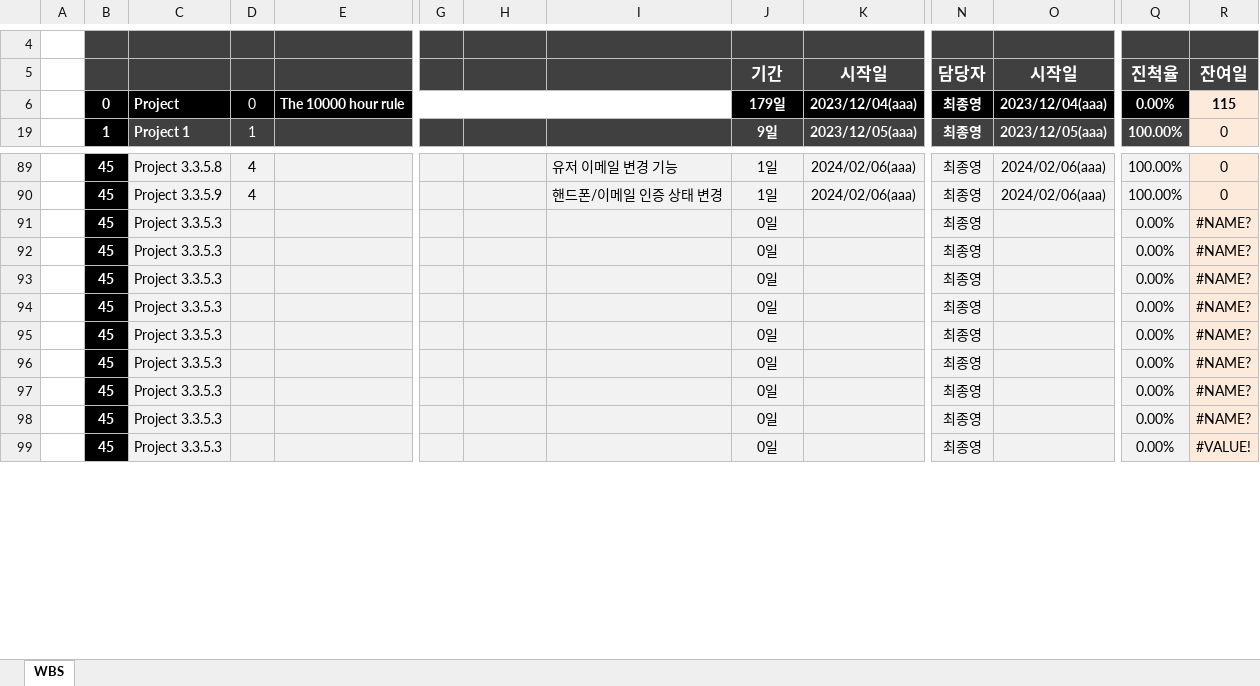
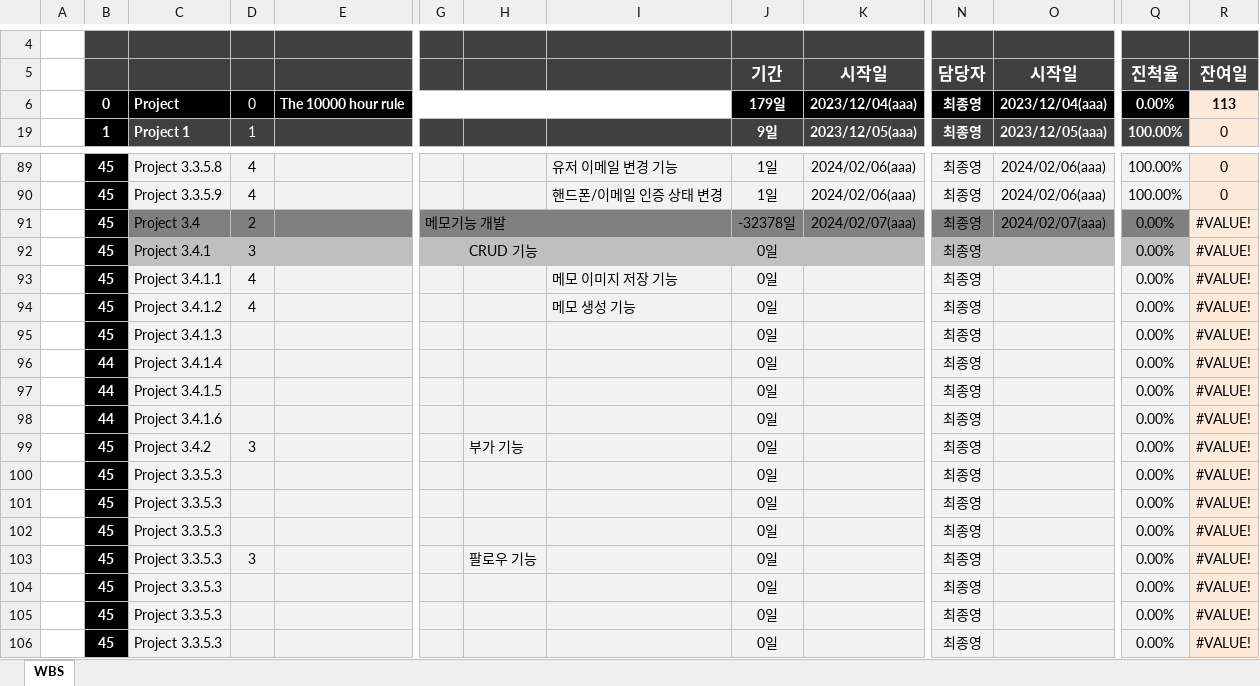
Before and after one commit to dyonyon2/The-10000-Hour-Rule, an Excel workbook: 0.WBS.xlsx, sheet WBS, drawn as a sheet; only a part is shown, gaps mark what is left out; values as stored, in another font and other column widths than the file's, no borders; charts and pictures and conditional formats not drawn; addresses are those after the commit; rows hold the shown columns only; the diff names each change by its address in the sheet, - before the commit and + after, or states it on an @@ line.

Commit message:
2024-02-13 Form-data 매핑 진행중...

```diff
--- a/0.WBS.xlsx (sheet WBS)
+++ b/0.WBS.xlsx (sheet WBS)
-R6: 115
+R6: 113
+row 91:  | 45 | Project 3.4 | 2 |  | 메모기능 개발 |  |  | -32378일 | 2024/02/07(aaa) | 최종영 | 2024/02/07(aaa) | 0.00% | #VALUE!
+row 92:  | 45 | Project 3.4.1 | 3 |  |  | CRUD 기능 |  | 0일 |  | 최종영 |  | 0.00% | #VALUE!
+row 93:  | 45 | Project 3.4.1.1 | 4 |  |  |  | 메모 이미지 저장 기능 | 0일 |  | 최종영 |  | 0.00% | #VALUE!
+row 94:  | 45 | Project 3.4.1.2 | 4 |  |  |  | 메모 생성 기능 | 0일 |  | 최종영 |  | 0.00% | #VALUE!
-C95: Project 3.3.5.3
+C95: Project 3.4.1.3
-R95: #NAME?
+R95: #VALUE!
+row 96:  | 44 | Project 3.4.1.4 |  |  |  |  |  | 0일 |  | 최종영 |  | 0.00% | #VALUE!
-B97: 45
+B97: 44
-C97: Project 3.3.5.3
+C97: Project 3.4.1.5
-R97: #NAME?
+R97: #VALUE!
+row 98:  | 44 | Project 3.4.1.6 |  |  |  |  |  | 0일 |  | 최종영 |  | 0.00% | #VALUE!
+row 99:  | 45 | Project 3.4.2 | 3 |  |  | 부가 기능 |  | 0일 |  | 최종영 |  | 0.00% | #VALUE!
-R100:R105: #NAME?
+R100:R105: #VALUE!
-D103: (empty)
+D103: 3
-H103: (empty)
+H103: 팔로우 기능
```
Also changed, not shown: formulas that keep their value, charts or pictures, 6 other files.
